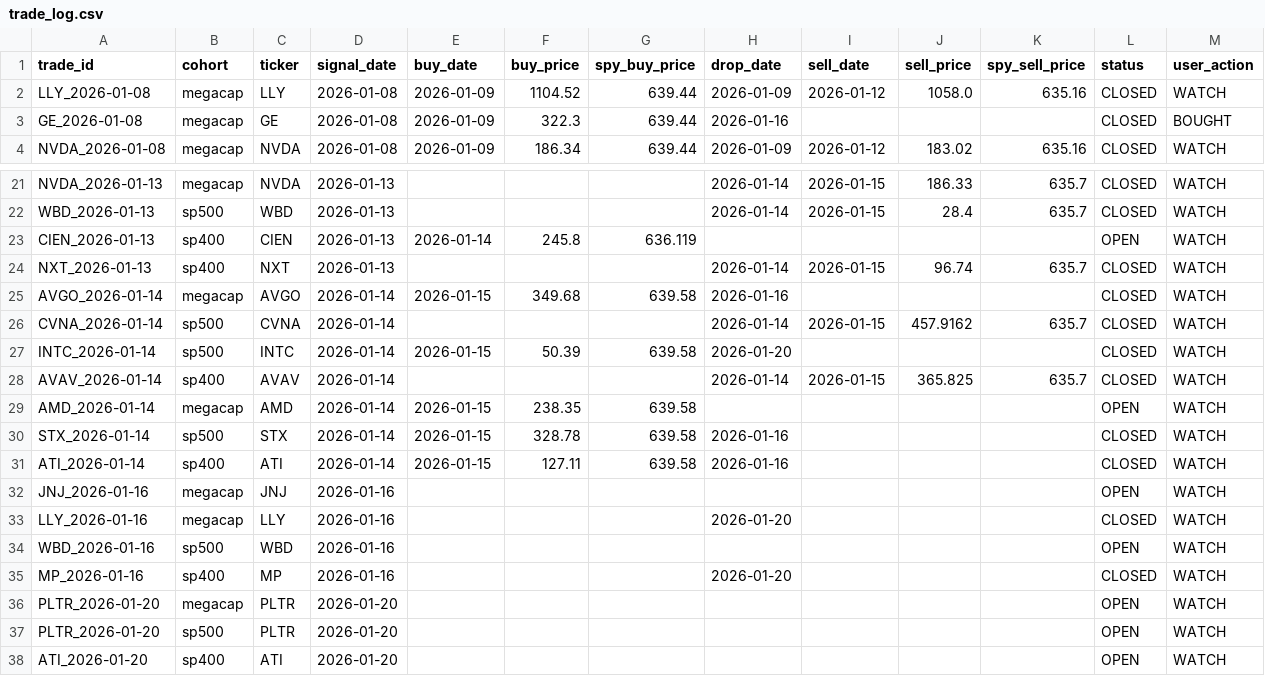
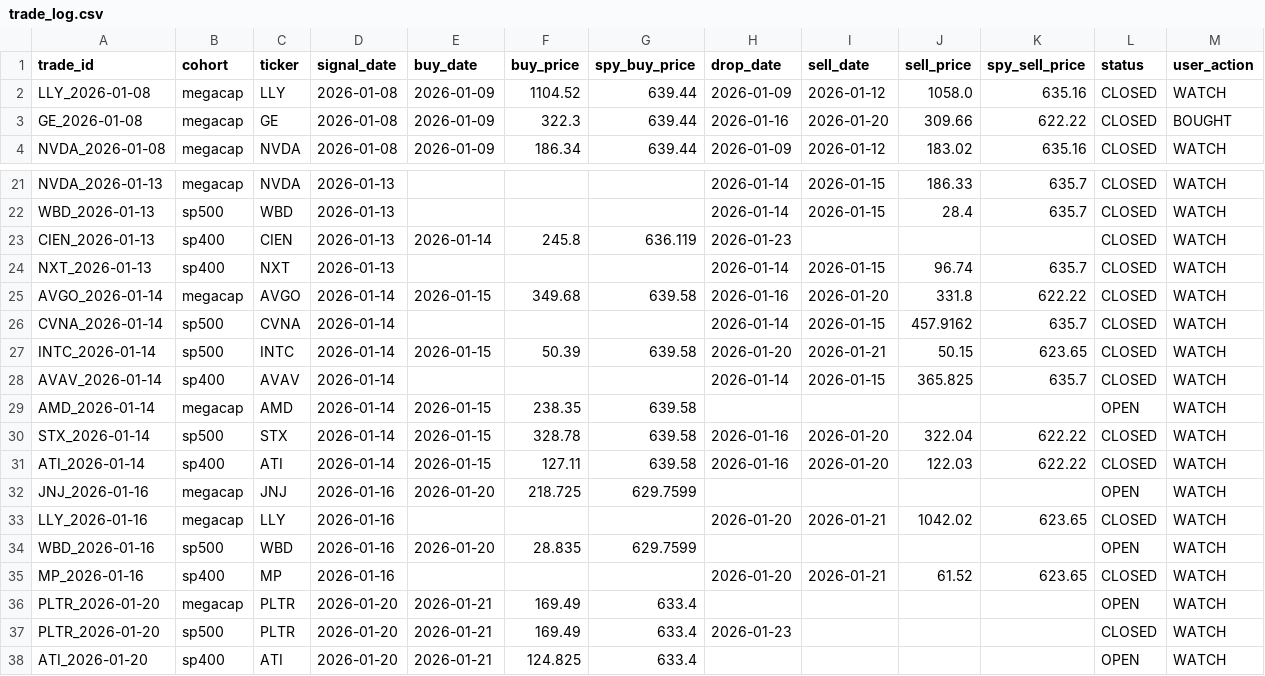
Before and after one commit to zacseidel/momentum9, a CSV file: data/trade_log.csv, drawn as a sheet; only a part is shown, gaps mark what is left out; the diff covers the shown part only.

```diff
--- a/data/trade_log.csv
+++ b/data/trade_log.csv
@@ -2,3 +2,3 @@ trade_id,cohort,ticker,signal_date,buy_date,buy_price,spy_buy_price,drop_date,se
 LLY_2026-01-08,megacap,LLY,2026-01-08,2026-01-09,1104.52,639.44,2026-01-09,2026-01-12,1058.0,635.16,CLOSED,WATCH
-GE_2026-01-08,megacap,GE,2026-01-08,2026-01-09,322.3,639.44,2026-01-16,,,,CLOSED,BOUGHT
+GE_2026-01-08,megacap,GE,2026-01-08,2026-01-09,322.3,639.44,2026-01-16,2026-01-20,309.66,622.22,CLOSED,BOUGHT
 NVDA_2026-01-08,megacap,NVDA,2026-01-08,2026-01-09,186.34,639.44,2026-01-09,2026-01-12,183.02,635.16,CLOSED,WATCH
@@ -22,17 +22,17 @@ NVDA_2026-01-13,megacap,NVDA,2026-01-13,,,,2026-01-14,2026-01-15,186.33,635.7,CL
 WBD_2026-01-13,sp500,WBD,2026-01-13,,,,2026-01-14,2026-01-15,28.4,635.7,CLOSED,WATCH
-CIEN_2026-01-13,sp400,CIEN,2026-01-13,2026-01-14,245.8,636.119,,,,,OPEN,WATCH
+CIEN_2026-01-13,sp400,CIEN,2026-01-13,2026-01-14,245.8,636.119,2026-01-23,,,,CLOSED,WATCH
 NXT_2026-01-13,sp400,NXT,2026-01-13,,,,2026-01-14,2026-01-15,96.74,635.7,CLOSED,WATCH
-AVGO_2026-01-14,megacap,AVGO,2026-01-14,2026-01-15,349.68,639.58,2026-01-16,,,,CLOSED,WATCH
+AVGO_2026-01-14,megacap,AVGO,2026-01-14,2026-01-15,349.68,639.58,2026-01-16,2026-01-20,331.8,622.22,CLOSED,WATCH
 CVNA_2026-01-14,sp500,CVNA,2026-01-14,,,,2026-01-14,2026-01-15,457.9162,635.7,CLOSED,WATCH
-INTC_2026-01-14,sp500,INTC,2026-01-14,2026-01-15,50.39,639.58,2026-01-20,,,,CLOSED,WATCH
+INTC_2026-01-14,sp500,INTC,2026-01-14,2026-01-15,50.39,639.58,2026-01-20,2026-01-21,50.15,623.65,CLOSED,WATCH
 AVAV_2026-01-14,sp400,AVAV,2026-01-14,,,,2026-01-14,2026-01-15,365.825,635.7,CLOSED,WATCH
 AMD_2026-01-14,megacap,AMD,2026-01-14,2026-01-15,238.35,639.58,,,,,OPEN,WATCH
-STX_2026-01-14,sp500,STX,2026-01-14,2026-01-15,328.78,639.58,2026-01-16,,,,CLOSED,WATCH
-ATI_2026-01-14,sp400,ATI,2026-01-14,2026-01-15,127.11,639.58,2026-01-16,,,,CLOSED,WATCH
-JNJ_2026-01-16,megacap,JNJ,2026-01-16,,,,,,,,OPEN,WATCH
-LLY_2026-01-16,megacap,LLY,2026-01-16,,,,2026-01-20,,,,CLOSED,WATCH
-WBD_2026-01-16,sp500,WBD,2026-01-16,,,,,,,,OPEN,WATCH
-MP_2026-01-16,sp400,MP,2026-01-16,,,,2026-01-20,,,,CLOSED,WATCH
-PLTR_2026-01-20,megacap,PLTR,2026-01-20,,,,,,,,OPEN,WATCH
-PLTR_2026-01-20,sp500,PLTR,2026-01-20,,,,,,,,OPEN,WATCH
-ATI_2026-01-20,sp400,ATI,2026-01-20,,,,,,,,OPEN,WATCH
+STX_2026-01-14,sp500,STX,2026-01-14,2026-01-15,328.78,639.58,2026-01-16,2026-01-20,322.04,622.22,CLOSED,WATCH
+ATI_2026-01-14,sp400,ATI,2026-01-14,2026-01-15,127.11,639.58,2026-01-16,2026-01-20,122.03,622.22,CLOSED,WATCH
+JNJ_2026-01-16,megacap,JNJ,2026-01-16,2026-01-20,218.725,629.7599,,,,,OPEN,WATCH
+LLY_2026-01-16,megacap,LLY,2026-01-16,,,,2026-01-20,2026-01-21,1042.02,623.65,CLOSED,WATCH
+WBD_2026-01-16,sp500,WBD,2026-01-16,2026-01-20,28.835,629.7599,,,,,OPEN,WATCH
+MP_2026-01-16,sp400,MP,2026-01-16,,,,2026-01-20,2026-01-21,61.52,623.65,CLOSED,WATCH
+PLTR_2026-01-20,megacap,PLTR,2026-01-20,2026-01-21,169.49,633.4,,,,,OPEN,WATCH
+PLTR_2026-01-20,sp500,PLTR,2026-01-20,2026-01-21,169.49,633.4,2026-01-23,,,,CLOSED,WATCH
+ATI_2026-01-20,sp400,ATI,2026-01-20,2026-01-21,124.825,633.4,,,,,OPEN,WATCH
```
Also changed, not shown: 3 added rows and 8 edited cells elsewhere in this file, data/option_log.csv, data/universe/change_log.csv, 11 other files.
